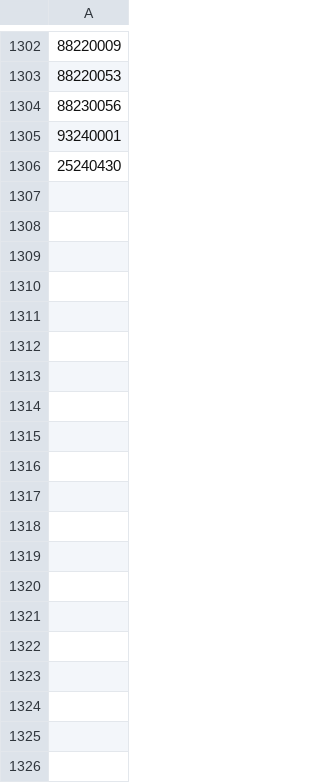
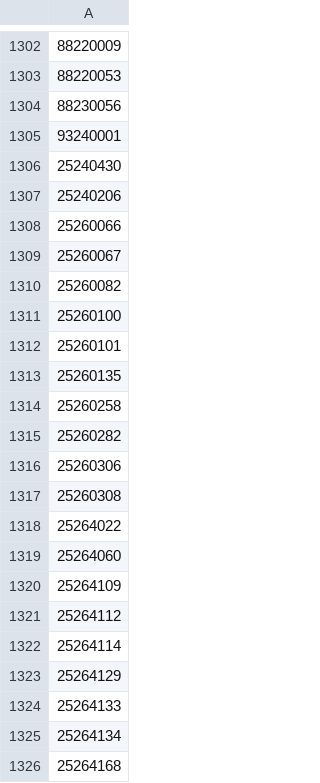
Before and after one commit to soyersirexec/office-hours-app, a CSV file: allowed_students.csv, drawn as a sheet; only a part is shown, gaps mark what is left out; the diff covers the shown part only; the diff names each change by its address in the sheet, - before the commit and + after, or states it on an @@ line.

Commit message:
allowedstudents

```diff
--- a/allowed_students.csv
+++ b/allowed_students.csv
+row 1307: 25240206
+row 1308: 25260066
+row 1309: 25260067
+row 1310: 25260082
+row 1311: 25260100
+row 1312: 25260101
+row 1313: 25260135
+row 1314: 25260258
+row 1315: 25260282
+row 1316: 25260306
+row 1317: 25260308
+row 1318: 25264022
+row 1319: 25264060
+row 1320: 25264109
+row 1321: 25264112
+row 1322: 25264114
+row 1323: 25264129
+row 1324: 25264133
+row 1325: 25264134
+row 1326: 25264168
```
Also changed, not shown: 131 added rows elsewhere in this file, 1 other file.
